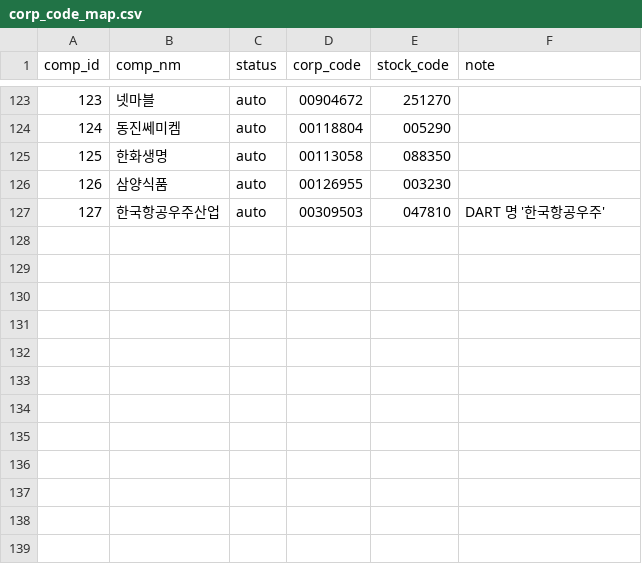
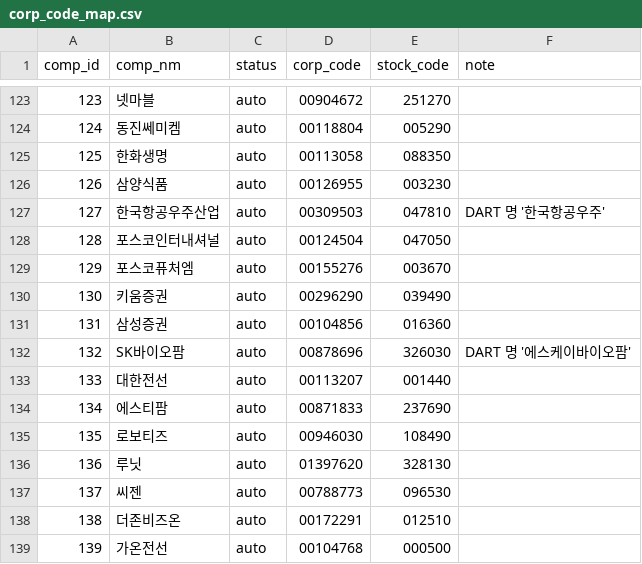
Before and after one commit to bji1062/loupit, a CSV file: db/seed/corp_code_map.csv, drawn as a sheet; only a part is shown, gaps mark what is left out.

```diff
--- a/db/seed/corp_code_map.csv
+++ b/db/seed/corp_code_map.csv
@@ -127 +127,13 @@ comp_id,comp_nm,status,corp_code,stock_code,note
 127,한국항공우주산업,auto,00309503,047810,DART 명 '한국항공우주'
+128,포스코인터내셔널,auto,00124504,047050,
+129,포스코퓨처엠,auto,00155276,003670,
+130,키움증권,auto,00296290,039490,
+131,삼성증권,auto,00104856,016360,
+132,SK바이오팜,auto,00878696,326030,DART 명 '에스케이바이오팜'
+133,대한전선,auto,00113207,001440,
+134,에스티팜,auto,00871833,237690,
+135,로보티즈,auto,00946030,108490,
+136,루닛,auto,01397620,328130,
+137,씨젠,auto,00788773,096530,
+138,더존비즈온,auto,00172291,012510,
+139,가온전선,auto,00104768,000500,
```
Also changed, not shown: generator/data/krx_sector.csv, 7 other files.
